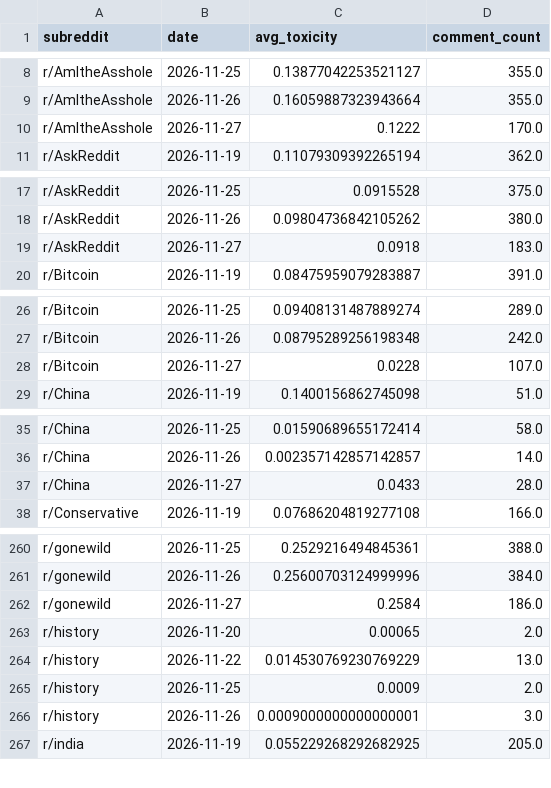
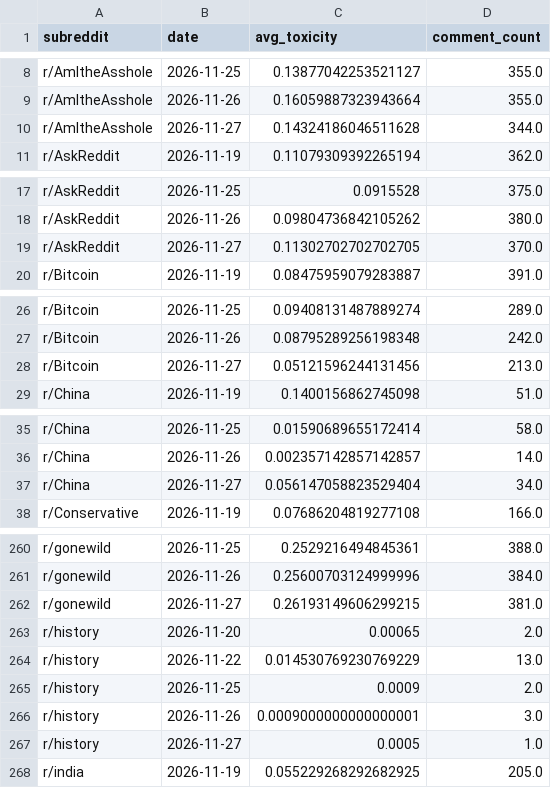
Before and after one commit to kashaff-codes/apollo-m, a CSV file: outputs/live/daily_series.csv, drawn as a sheet; only a part is shown, gaps mark what is left out; the diff covers the shown part only.

```diff
--- a/outputs/live/daily_series.csv
+++ b/outputs/live/daily_series.csv
@@ -9,3 +9,3 @@ r/AmItheAsshole,2026-11-25,0.13877042253521127,355.0
 r/AmItheAsshole,2026-11-26,0.16059887323943664,355.0
-r/AmItheAsshole,2026-11-27,0.1222,170.0
+r/AmItheAsshole,2026-11-27,0.14324186046511628,344.0
 r/AskReddit,2026-11-19,0.11079309392265194,362.0
@@ -18,3 +18,3 @@ r/AskReddit,2026-11-25,0.0915528,375.0
 r/AskReddit,2026-11-26,0.09804736842105262,380.0
-r/AskReddit,2026-11-27,0.0918,183.0
+r/AskReddit,2026-11-27,0.11302702702702705,370.0
 r/Bitcoin,2026-11-19,0.08475959079283887,391.0
@@ -27,3 +27,3 @@ r/Bitcoin,2026-11-25,0.09408131487889274,289.0
 r/Bitcoin,2026-11-26,0.08795289256198348,242.0
-r/Bitcoin,2026-11-27,0.0228,107.0
+r/Bitcoin,2026-11-27,0.05121596244131456,213.0
 r/China,2026-11-19,0.1400156862745098,51.0
@@ -36,3 +36,3 @@ r/China,2026-11-25,0.01590689655172414,58.0
 r/China,2026-11-26,0.002357142857142857,14.0
-r/China,2026-11-27,0.0433,28.0
+r/China,2026-11-27,0.056147058823529404,34.0
 r/Conservative,2026-11-19,0.07686204819277108,166.0
@@ -261,3 +261,3 @@ r/gonewild,2026-11-25,0.2529216494845361,388.0
 r/gonewild,2026-11-26,0.25600703124999996,384.0
-r/gonewild,2026-11-27,0.2584,186.0
+r/gonewild,2026-11-27,0.26193149606299215,381.0
 r/history,2026-11-20,0.00065,2.0
@@ -266,2 +266,3 @@ r/history,2026-11-25,0.0009,2.0
 r/history,2026-11-26,0.0009000000000000001,3.0
+r/history,2026-11-27,0.0005,1.0
 r/india,2026-11-19,0.055229268292682925,205.0
```
Also changed, not shown: 92 edited cells elsewhere in this file, outputs/live/forecast_future.csv, outputs/live/meso_report.csv, 2 other files.
